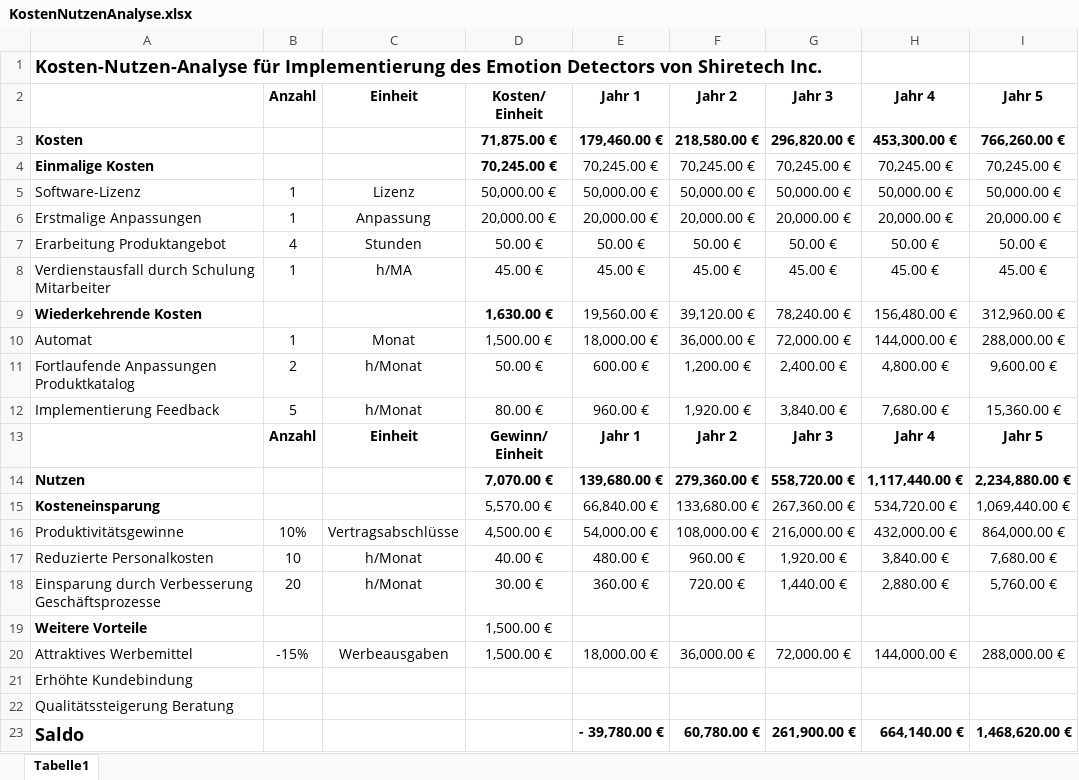
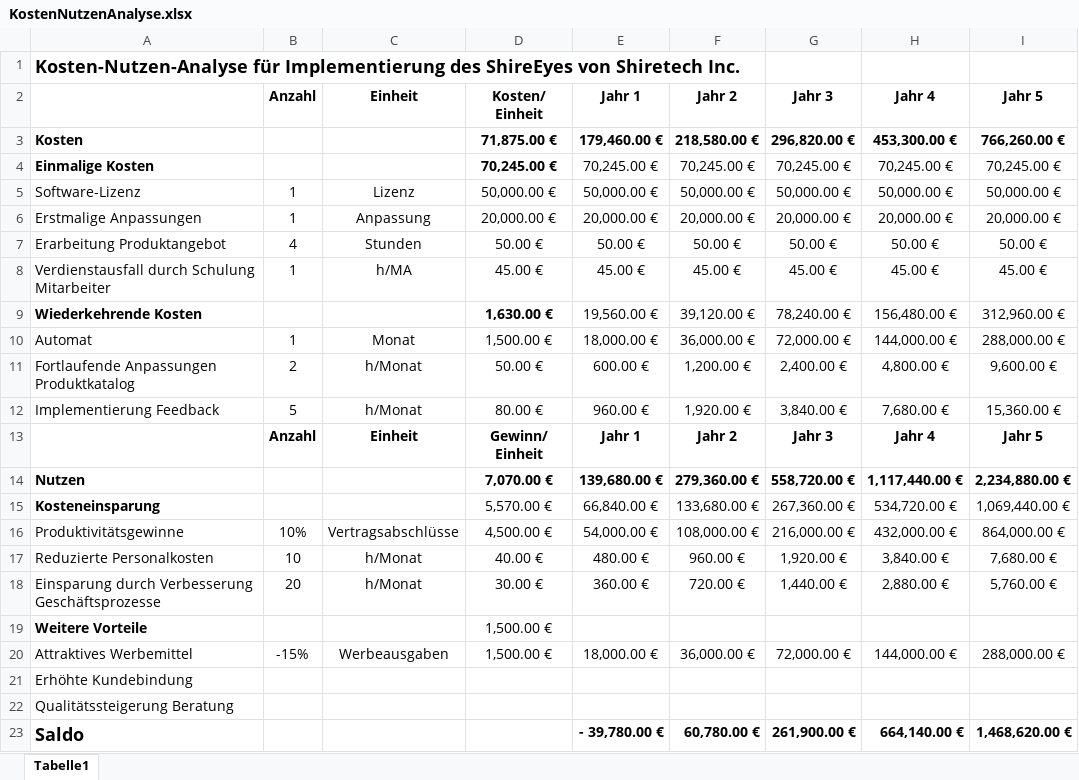
Before and after one commit to andre-anan-gilbert/Real-time-Facial-Age-and-Emotion-Recognition, an Excel workbook: docs/analysis/KostenNutzenAnalyse.xlsx, sheet Tabelle1, drawn as a sheet; values as stored, in another font and other column widths than the file's, no borders; the diff names each change by its address in the sheet, - before the commit and + after, or states it on an @@ line.

Commit message:
business analysis updated (name adjustment)

```diff
--- a/docs/analysis/KostenNutzenAnalyse.xlsx (sheet Tabelle1)
+++ b/docs/analysis/KostenNutzenAnalyse.xlsx (sheet Tabelle1)
-A1: …Implementierung des Emotion Detectors von Shiretech…
+A1: …Implementierung des ShireEyes von Shiretech…
```
Also changed, not shown: docs/analysis/Risikoanalyse.xlsx, 5 other files.
